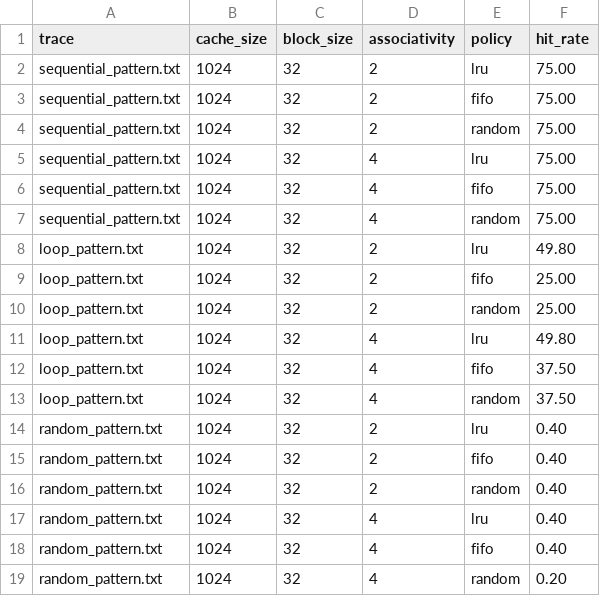
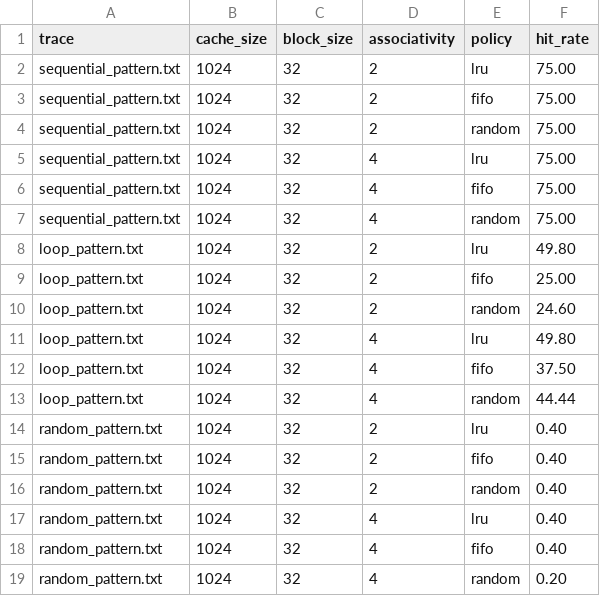
Before and after one commit to sahariya-divyansh/cache-sim, a CSV file: results.csv, drawn as a sheet.

Commit message:
Fix RANDOM LCG parity alternation bug by using high-order bits, update benchmarks and README table

```diff
--- a/results.csv
+++ b/results.csv
@@ -9,6 +9,6 @@ loop_pattern.txt,1024,32,2,lru,49.80
 loop_pattern.txt,1024,32,2,fifo,25.00
-loop_pattern.txt,1024,32,2,random,25.00
+loop_pattern.txt,1024,32,2,random,24.60
 loop_pattern.txt,1024,32,4,lru,49.80
 loop_pattern.txt,1024,32,4,fifo,37.50
-loop_pattern.txt,1024,32,4,random,37.50
+loop_pattern.txt,1024,32,4,random,44.44
 random_pattern.txt,1024,32,2,lru,0.40
```
Also changed, not shown: 3 other files.
